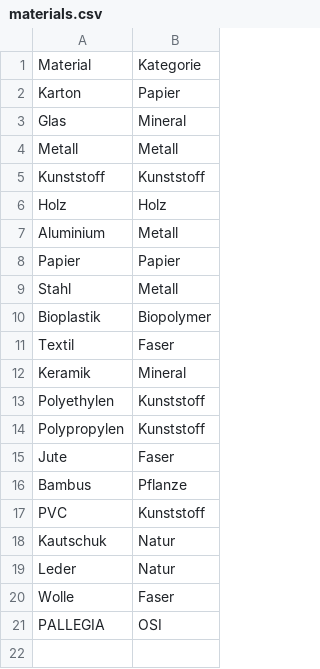
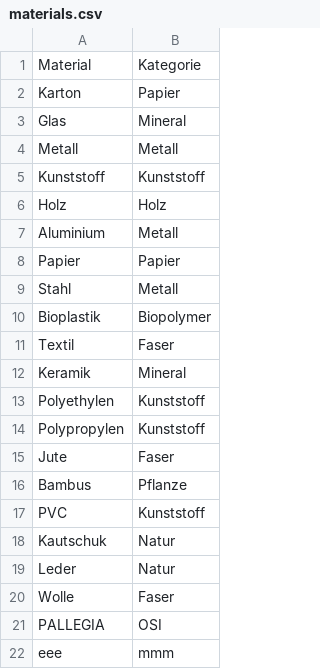
Before and after one commit to CedricFeuz/thegoodmaterial, a CSV file: db/materials.csv, drawn as a sheet; the diff names each change by its address in the sheet, - before the commit and + after, or states it on an @@ line.

Commit message:
Neue Zeile zur materials.csv hinzugefügt von pallegia

```diff
--- a/db/materials.csv
+++ b/db/materials.csv
+row 22: eee | mmm
```
